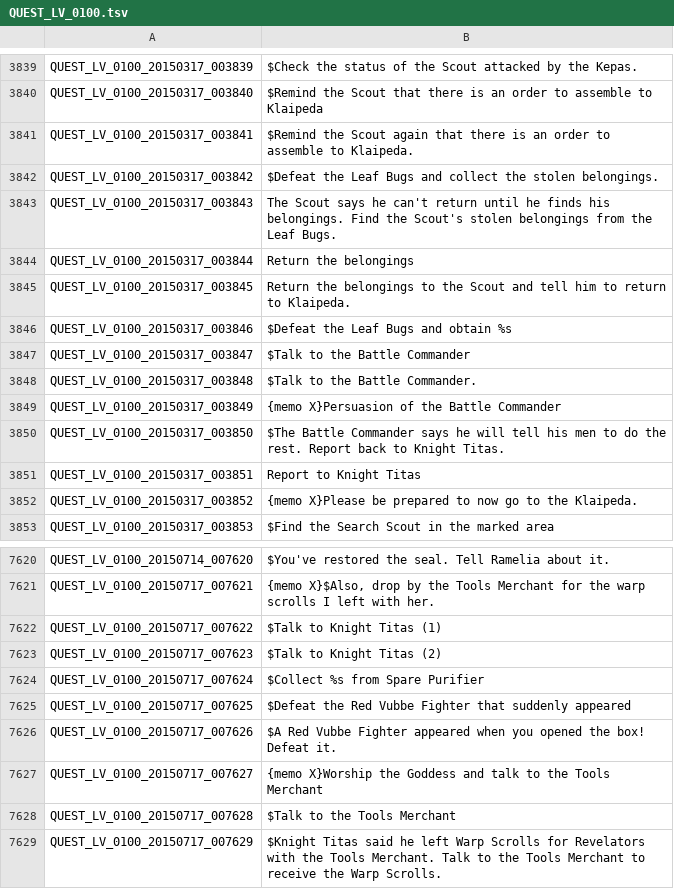
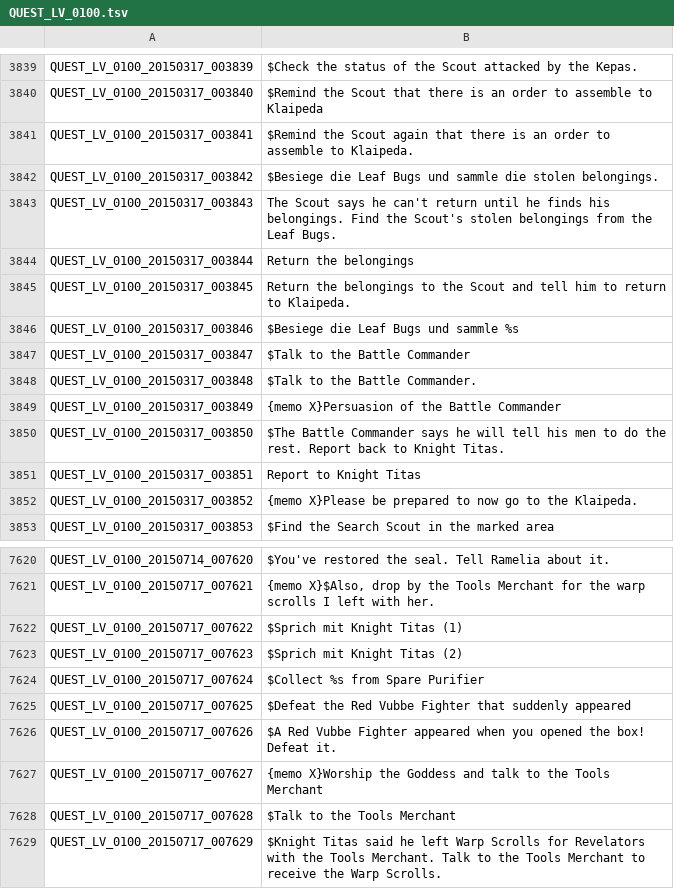
Before and after one commit to Gardosen/GermanTosTranslation, a TSV file: QUEST_LV_0100.tsv, drawn as a sheet; only a part is shown, gaps mark what is left out.

```diff
--- a/QUEST_LV_0100.tsv
+++ b/QUEST_LV_0100.tsv
@@ -3841,3 +3841,3 @@ QUEST_LV_0100_20150317_003840	$Remind the Scout that there is an order to assemb
 QUEST_LV_0100_20150317_003841	$Remind the Scout again that there is an order to assemble to Klaipeda.
-QUEST_LV_0100_20150317_003842	$Defeat the Leaf Bugs and collect the stolen belongings.
+QUEST_LV_0100_20150317_003842	$Besiege die Leaf Bugs und sammle die stolen belongings.
 QUEST_LV_0100_20150317_003843	The Scout says he can't return until he finds his belongings. Find the Scout's stolen belongings from the Leaf Bugs.
@@ -3845,3 +3845,3 @@ QUEST_LV_0100_20150317_003844	Return the belongings
 QUEST_LV_0100_20150317_003845	Return the belongings to the Scout and tell him to return to Klaipeda.
-QUEST_LV_0100_20150317_003846	$Defeat the Leaf Bugs and obtain %s
+QUEST_LV_0100_20150317_003846	$Besiege die Leaf Bugs und sammle %s
 QUEST_LV_0100_20150317_003847	$Talk to the Battle Commander
@@ -7621,4 +7621,4 @@ QUEST_LV_0100_20150714_007620	$You've restored the seal. Tell Ramelia about it.
 QUEST_LV_0100_20150717_007621	{memo X}$Also, drop by the Tools Merchant for the warp scrolls I left with her.
-QUEST_LV_0100_20150717_007622	$Talk to Knight Titas (1)
-QUEST_LV_0100_20150717_007623	$Talk to Knight Titas (2)
+QUEST_LV_0100_20150717_007622	$Sprich mit Knight Titas (1)
+QUEST_LV_0100_20150717_007623	$Sprich mit Knight Titas (2)
 QUEST_LV_0100_20150717_007624	$Collect %s from Spare Purifier
```
Also changed, not shown: ETC.tsv, SKILL.tsv, 1 other file.
